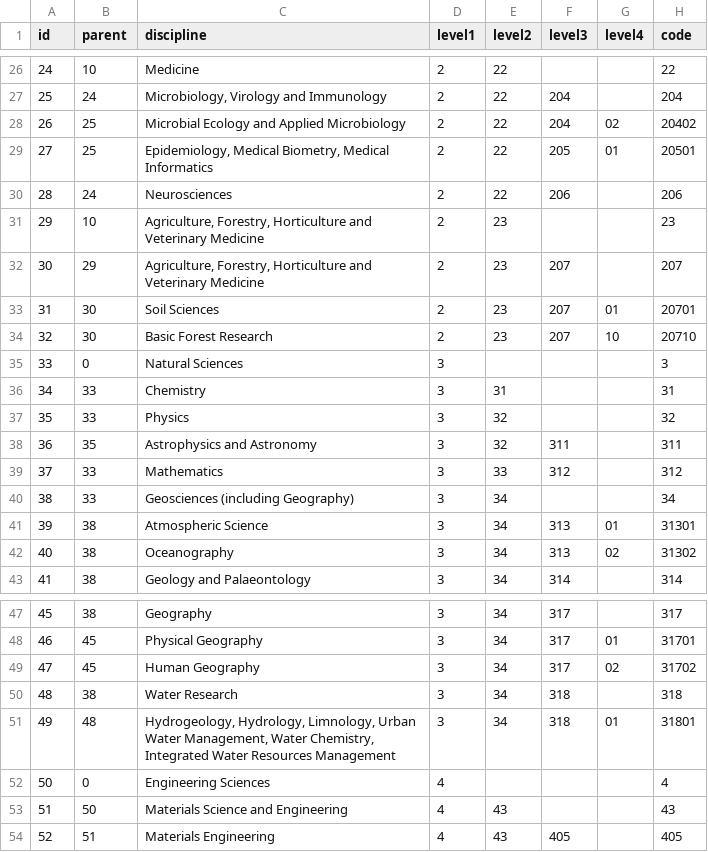
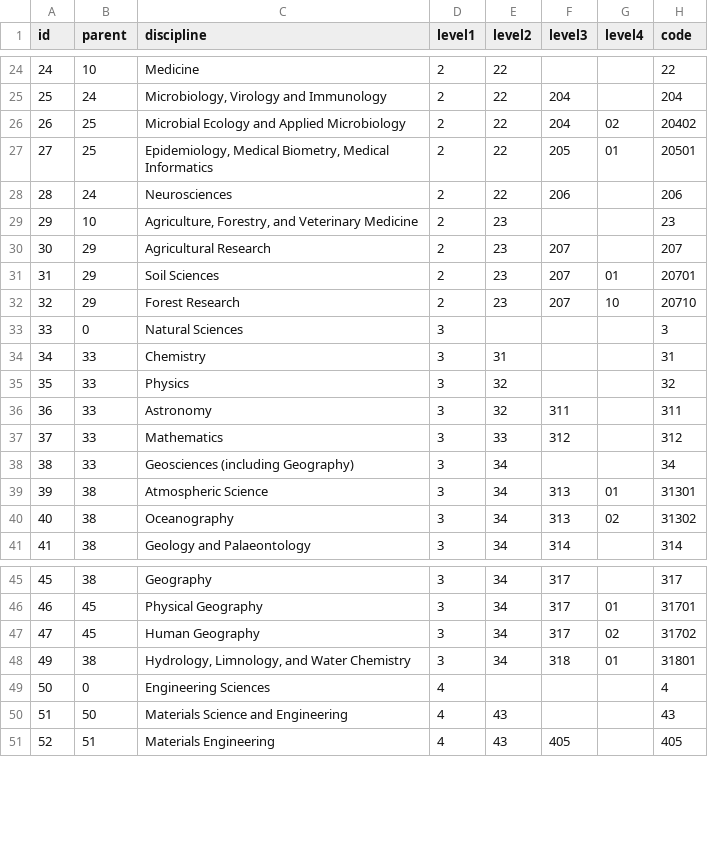
Before and after one commit to NCEAS/adc-disciplines, a CSV file: adc-disciplines.csv, drawn as a sheet; only a part is shown, gaps mark what is left out; the diff covers the shown part only.

Commit message:
Revised disciplines names and tree structure.
Sorted alphabetically within groups.

```diff
--- a/adc-disciplines.csv
+++ b/adc-disciplines.csv
@@ -30,6 +28,6 @@ id,parent,discipline,level1,level2,level3,level4,code
 28,24,Neurosciences,2,22,206,,206
-29,10,"Agriculture, Forestry, Horticulture and Veterinary Medicine",2,23,,,23
-30,29,"Agriculture, Forestry, Horticulture and Veterinary Medicine",2,23,207,,207
-31,30,Soil Sciences,2,23,207,01,20701
-32,30,Basic Forest Research,2,23,207,10,20710
+29,10,"Agriculture, Forestry, and Veterinary Medicine",2,23,,,23
+30,29,Agricultural Research,2,23,207,,207
+31,29,Soil Sciences,2,23,207,01,20701
+32,29,Forest Research,2,23,207,10,20710
 33,0,Natural Sciences,3,,,,3
@@ -37,3 +35,3 @@ id,parent,discipline,level1,level2,level3,level4,code
 35,33,Physics,3,32,,,32
-36,35,Astrophysics and Astronomy,3,32,311,,311
+36,33,Astronomy,3,32,311,,311
 37,33,Mathematics,3,33,312,,312
@@ -49,4 +47,3 @@ id,parent,discipline,level1,level2,level3,level4,code
 47,45,Human Geography,3,34,317,02,31702
-48,38,Water Research,3,34,318,,318
-49,48,"Hydrogeology, Hydrology, Limnology, Urban Water Management, Water Chemistry, Integrated Water Resources Management",3,34,318,01,31801
+49,38,"Hydrology, Limnology, and Water Chemistry",3,34,318,01,31801
 50,0,Engineering Sciences,4,,,,4
```
Also changed, not shown: 1 added row, 2 removed rows and 16 edited cells elsewhere in this file, 2 other files.
